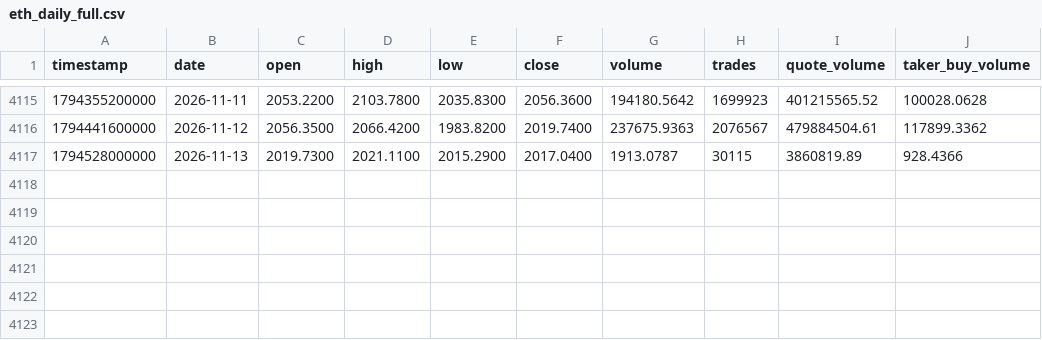
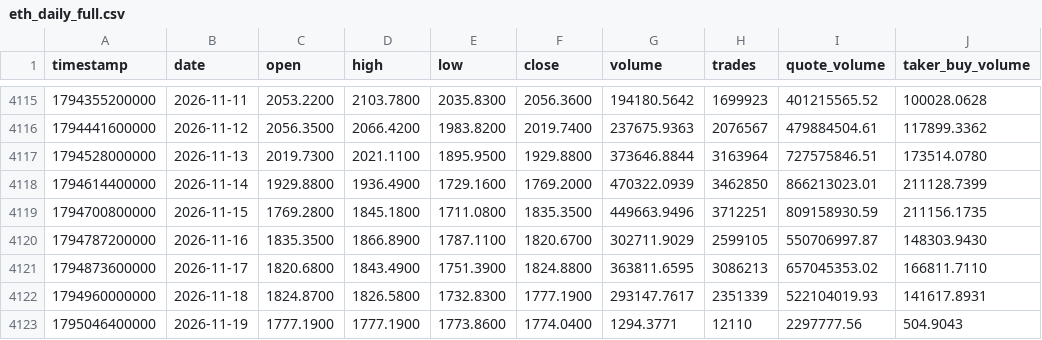
Before and after one commit to everett6/piquant-live, a CSV file: data/historical/eth_daily_full.csv, drawn as a sheet; only a part is shown, gaps mark what is left out.

```diff
--- a/data/historical/eth_daily_full.csv
+++ b/data/historical/eth_daily_full.csv
@@ -4116,2 +4116,8 @@ timestamp,date,open,high,low,close,volume,trades,quote_volume,taker_buy_volume
 1794441600000,2026-11-12,2056.3500,2066.4200,1983.8200,2019.7400,237675.9363,2076567,479884504.61,117899.3362
-1794528000000,2026-11-13,2019.7300,2021.1100,2015.2900,2017.0400,1913.0787,30115,3860819.89,928.4366
+1794528000000,2026-11-13,2019.7300,2021.1100,1895.9500,1929.8800,373646.8844,3163964,727575846.51,173514.0780
+1794614400000,2026-11-14,1929.8800,1936.4900,1729.1600,1769.2000,470322.0939,3462850,866213023.01,211128.7399
+1794700800000,2026-11-15,1769.2800,1845.1800,1711.0800,1835.3500,449663.9496,3712251,809158930.59,211156.1735
+1794787200000,2026-11-16,1835.3500,1866.8900,1787.1100,1820.6700,302711.9029,2599105,550706997.87,148303.9430
+1794873600000,2026-11-17,1820.6800,1843.4900,1751.3900,1824.8800,363811.6595,3086213,657045353.02,166811.7110
+1794960000000,2026-11-18,1824.8700,1826.5800,1732.8300,1777.1900,293147.7617,2351339,522104019.93,141617.8931
+1795046400000,2026-11-19,1777.1900,1777.1900,1773.8600,1774.0400,1294.3771,12110,2297777.56,504.9043
```
Also changed, not shown: data/historical/btc_daily_full.csv, 5 other files.
